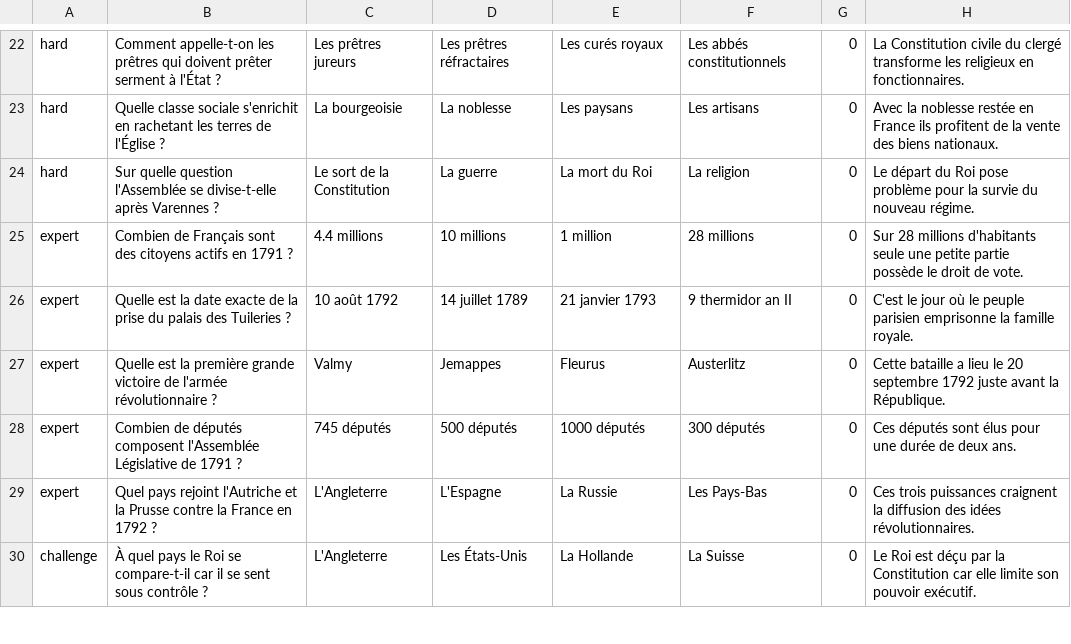
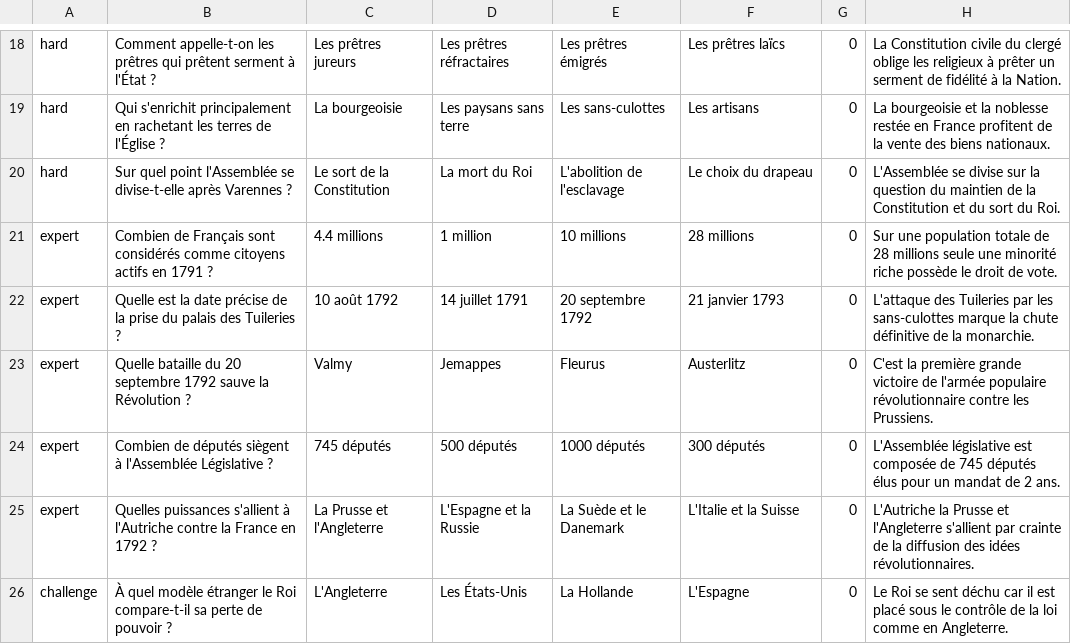
Before and after one commit to aigletable/trivial-pursuit, a CSV file: révolution Française.csv, drawn as a sheet; only a part is shown, gaps mark what is left out; removed rows and columns are numbered as before the commit, all else as after; the diff covers the shown part only; the diff names each change by its address in the sheet, - before the commit and + after, or states it on an @@ line.

Commit message:
Mise a jour chapitre Revolution Francaise avec nouvelles questions

```diff
--- a/révolution Française.csv
+++ b/révolution Française.csv
-B18: …prêtres qui doivent prêter serment à…
+B18: …prêtres qui prêtent serment à…
-E18: Les curés royaux
+E18: Les prêtres émigrés
-F18: Les abbés constitutionnels
+F18: Les prêtres laïcs
-H18: …du clergé transforme les religieux en fonctionnaires.
+H18: …du clergé oblige les religieux à prêter un serment de fidélité à la Nation.
-B19: Quelle classe sociale s'enrichit en rachetant…
+B19: Qui s'enrichit principalement en rachetant…
-D19: La noblesse
+D19: Les paysans sans terre
-E19: Les paysans
+E19: Les sans-culottes
-H19: Avec la noblesse restée en France ils profitent de…
+H19: La bourgeoisie et la noblesse restée en France profitent de…
-B20: Sur quelle question l'Assemblée se…
+B20: Sur quel point l'Assemblée se…
-D20: La guerre
+D20: La mort du Roi
-E20: La mort du Roi
+E20: L'abolition de l'esclavage
-F20: La religion
+F20: Le choix du drapeau
-H20: Le départ du Roi pose problème pour la survie du nouveau régime.
+H20: L'Assemblée se divise sur la question du maintien de la Constitution et du sort du Roi.
-B21: …Français sont des citoyens actifs…
+B21: …Français sont considérés comme citoyens actifs…
-D21: 10 millions
+D21: 1 million
-E21: 1 million
+E21: 10 millions
-H21: Sur 28 millions d'habitants seule une petite partie possède le…
+H21: Sur une population totale de 28 millions seule une minorité riche possède le…
-B22: …la date exacte de la…
+B22: …la date précise de la…
-D22: 14 juillet 1789
+D22: 14 juillet 1791
-E22: 21 janvier 1793
+E22: 20 septembre 1792
-F22: 9 thermidor an II
+F22: 21 janvier 1793
-H22: C'est le jour où le peuple parisien emprisonne la famille royale.
+H22: L'attaque des Tuileries par les sans-culottes marque la chute définitive de la monarchie.
-B23: Quelle est la première grande victoire de l'armée révolutionnaire ?
+B23: Quelle bataille du 20 septembre 1792 sauve la Révolution ?
-H23: Cette bataille a lieu le 20 septembre 1792 juste avant la République.
+H23: C'est la première grande victoire de l'armée populaire révolutionnaire contre les Prussiens.
-B24: …de députés composent l'Assemblée Législative de 1791 ?
+B24: …de députés siègent à l'Assemblée Législative ?
-H24: Ces députés sont élus pour une durée de deux ans.
+H24: L'Assemblée législative est composée de 745 députés élus pour un mandat de 2 ans.
-row 29: expert | Quel pays rejoint l'Autriche et la Prusse contre la France en 1792 ? | L'Angleterre | L'Espagne | La Russie | Les Pays-Bas | 0 | Ces trois puissances craignent la diffusion des idées révolutionnaires.
+row 25: expert | Quelles puissances s'allient à l'Autriche contre la France en 1792 ? | La Prusse et l'Angleterre | L'Espagne et la Russie | La Suède et le Danemark | L'Italie et la Suisse | 0 | L'Autriche la Prusse et l'Angleterre s'allient par crainte de la diffusion des idées révolutionnaires.
-B26: À quel pays le Roi se compare-t-il car il se sent sous contrôle ?
+B26: À quel modèle étranger le Roi compare-t-il sa perte de pouvoir ?
-F26: La Suisse
+F26: L'Espagne
-H26: Le Roi est déçu par la Constitution car elle limite son pouvoir exécutif.
+H26: Le Roi se sent déchu car il est placé sous le contrôle de la loi comme en Angleterre.
```
Also changed, not shown: 2 added rows, 6 removed rows and 67 edited cells elsewhere in this file, 1 other file.
